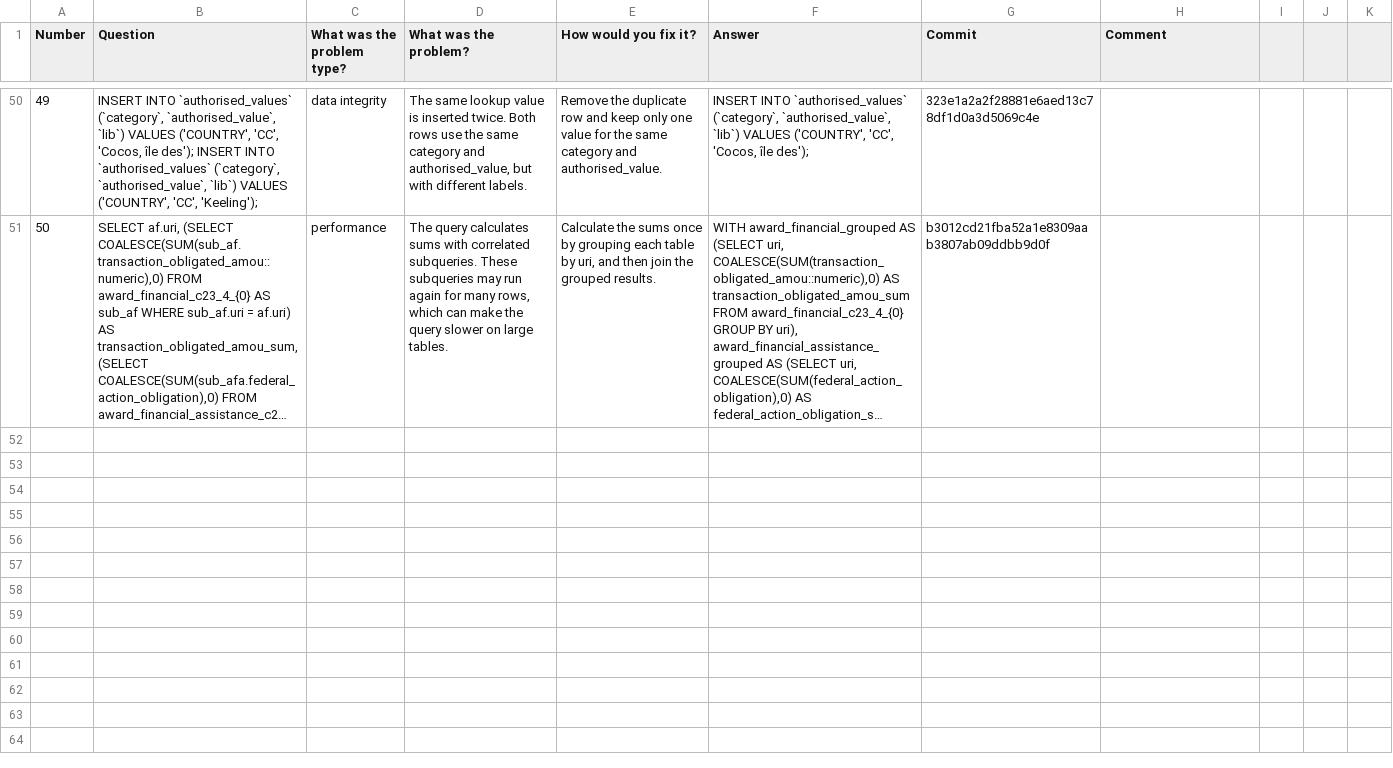
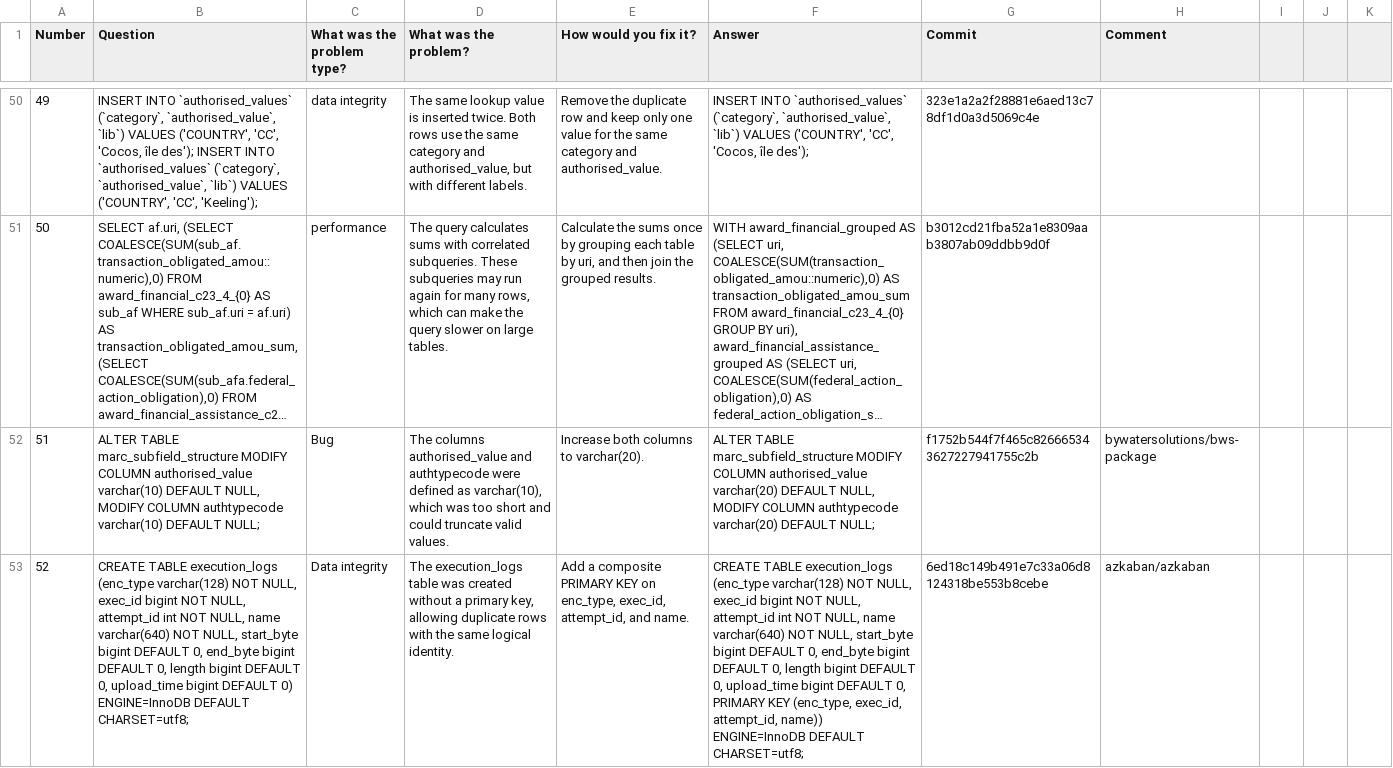
Before and after one commit to evidencebp/databases-course, a CSV file: sql_improvments/sql_improvment_dataset.csv, drawn as a sheet; only a part is shown, gaps mark what is left out; long unchanged cells end in …; the diff names each change by its address in the sheet, - before the commit and + after, or states it on an @@ line.

Commit message:
ofir

```diff
--- a/sql_improvments/sql_improvment_dataset.csv
+++ b/sql_improvments/sql_improvment_dataset.csv
+row 52: 51 | ALTER TABLE marc_subfield_structure MODIFY COLUMN authorised_value varchar(10) DEFAULT NULL, MODIFY COLUMN authtypecode varchar(10) DEFAULT NULL; | Bug | The columns authorised_value and authtypecode were defined as varchar(10), which was too short and could truncate valid values. | Increase both columns to varchar(20). | ALTER TABLE marc_subfield_structure MODIFY COLUMN authorised_value varchar(20) DEFAULT NULL, MODIFY COLUMN authtypecode varchar(20) DEFAULT NULL; | f1752b544f7f465c826665343627227941755c2b | bywatersolutions/bws-package
+row 53: 52 | CREATE TABLE execution_logs (enc_type varchar(128) NOT NULL, exec_id bigint NOT NULL, attempt_id int NOT NULL, name varchar(640) NOT NULL, start_byte bigint DEFAULT 0, end_byte bigint DEFAULT 0, length bigint DEFAULT 0, upload_time bigint DEFAULT 0) ENGINE=InnoDB DEFAULT CHARSET=utf8; | Data integrity | The execution_logs table was created without a primary key, allowing duplicate rows with the same logical identity. | Add a composite PRIMARY KEY on enc_type, exec_id, attempt_id, and name. | CREATE TABLE execution_logs (enc_type varchar(128) NOT NULL, exec_id bigint NOT NULL, attempt_id int NOT NULL, name varchar(640) NOT NULL, start_byte bigint DEFAULT 0, end_byte bigint DEFAULT 0, length bigint DEFAULT 0, upload_time bigint DEFAULT 0, PRIMARY KEY (enc_type, exec_id, attempt_id, name)) ENGINE=InnoDB DEFAULT CHARSET=utf8; | 6ed18c149b491e7c33a06d8124318be553b8cebe | azkaban/azkaban
```
